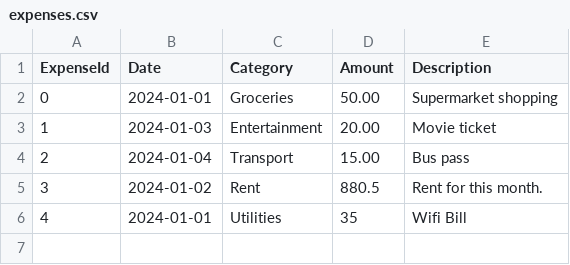
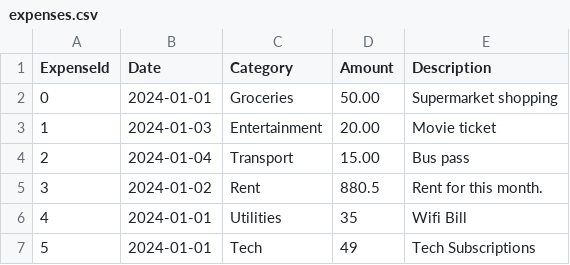
Before and after one commit to pardhasaradhichodey/WalletWatch, a CSV file: expenses.csv, drawn as a sheet; the diff names each change by its address in the sheet, - before the commit and + after, or states it on an @@ line.

```diff
--- a/expenses.csv
+++ b/expenses.csv
+row 7: 5 | 2024-01-01 | Tech | 49 | Tech Subscriptions
```
Also changed, not shown: 3 other files.
